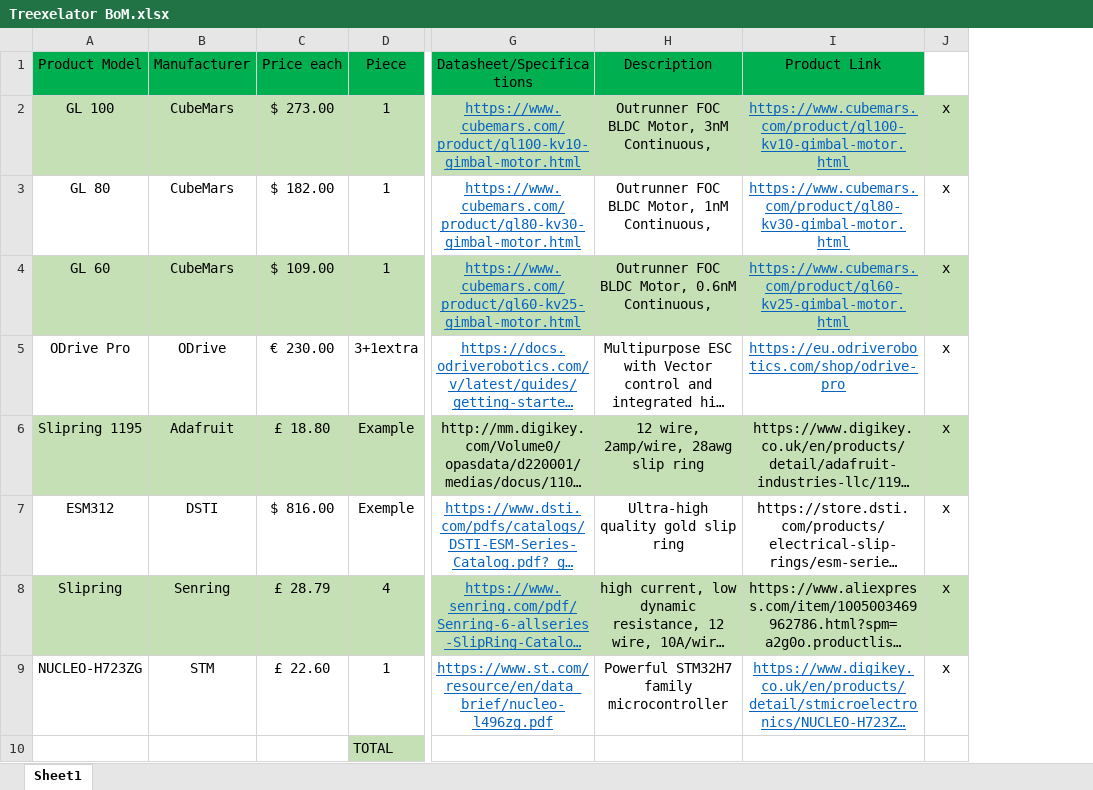
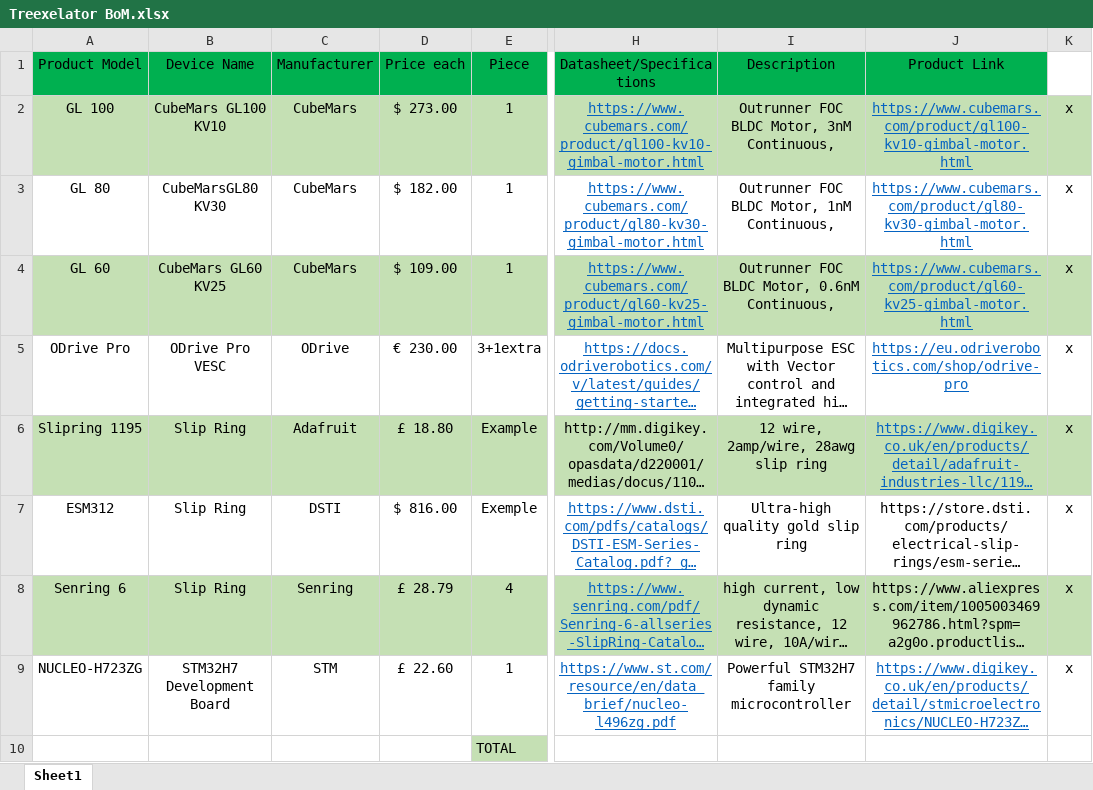
Before and after one commit to UpsidedownFalcon/IMU-Turntable, an Excel workbook: Treexelator BoM.xlsx, sheet Sheet1, drawn as a sheet; only a part is shown, gaps mark what is left out; long unchanged cells end in …; values as stored, in another font and other column widths than the file's, no borders; addresses are those after the commit; the diff names each change by its address in the sheet, - before the commit and + after, or states it on an @@ line.

Commit message:
Add files via upload

```diff
--- a/Treexelator BoM.xlsx (sheet Sheet1)
+++ b/Treexelator BoM.xlsx (sheet Sheet1)
+column B (Device Name), rows 2-9: CubeMars GL100 KV10 | CubeMarsGL80 KV30 | CubeMars GL60 KV25 | ODrive Pro VESC | Slip Ring | Slip Ring | Slip Ring | STM32H7 Development Board
@@ J6 underline: off → on, text colour: black → #0563C1 @@
-A8 (Product Model): Slipring
+A8 (Product Model): Senring 6
```
